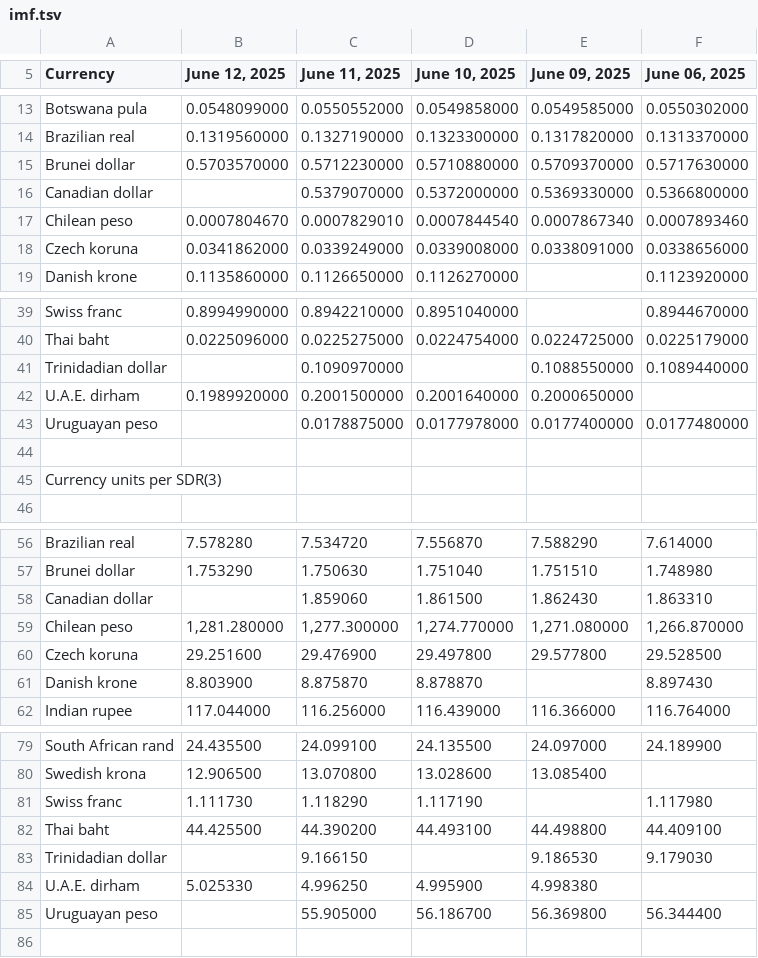
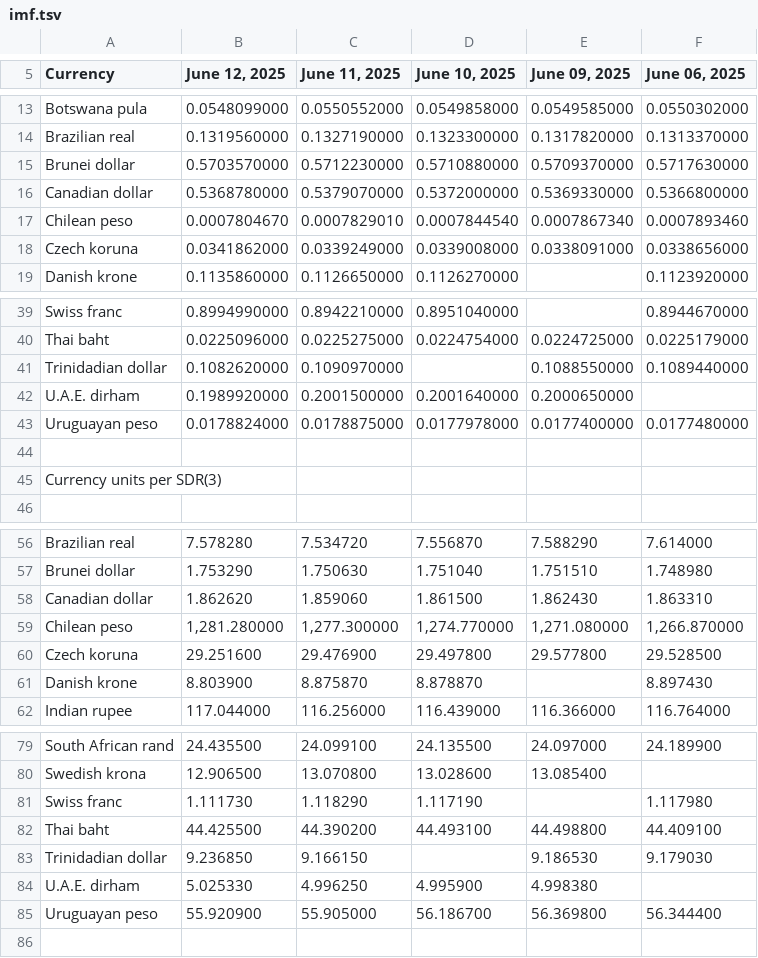
Before and after one commit to instant-solutions/quarkus-moneta-data, a TSV file: imf.tsv, drawn as a sheet; only a part is shown, gaps mark what is left out.

```diff
--- a/imf.tsv
+++ b/imf.tsv
@@ -15,3 +15,3 @@ Brazilian real	0.1319560000	0.1327190000	0.1323300000	0.1317820000	0.1313370000
 Brunei dollar	0.5703570000	0.5712230000	0.5710880000	0.5709370000	0.5717630000
-Canadian dollar		0.5379070000	0.5372000000	0.5369330000	0.5366800000
+Canadian dollar	0.5368780000	0.5379070000	0.5372000000	0.5369330000	0.5366800000
 Chilean peso	0.0007804670	0.0007829010	0.0007844540	0.0007867340	0.0007893460
@@ -40,5 +40,5 @@ Swiss franc	0.8994990000	0.8942210000	0.8951040000		0.8944670000
 Thai baht	0.0225096000	0.0225275000	0.0224754000	0.0224725000	0.0225179000
-Trinidadian dollar		0.1090970000		0.1088550000	0.1089440000
+Trinidadian dollar	0.1082620000	0.1090970000		0.1088550000	0.1089440000
 U.A.E. dirham	0.1989920000	0.2001500000	0.2001640000	0.2000650000	
-Uruguayan peso		0.0178875000	0.0177978000	0.0177400000	0.0177480000
+Uruguayan peso	0.0178824000	0.0178875000	0.0177978000	0.0177400000	0.0177480000
 
@@ -57,3 +57,3 @@ Brazilian real	7.578280	7.534720	7.556870	7.588290	7.614000
 Brunei dollar	1.753290	1.750630	1.751040	1.751510	1.748980
-Canadian dollar		1.859060	1.861500	1.862430	1.863310
+Canadian dollar	1.862620	1.859060	1.861500	1.862430	1.863310
 Chilean peso	1,281.280000	1,277.300000	1,274.770000	1,271.080000	1,266.870000
@@ -82,5 +82,5 @@ Swiss franc	1.111730	1.118290	1.117190		1.117980
 Thai baht	44.425500	44.390200	44.493100	44.498800	44.409100
-Trinidadian dollar		9.166150		9.186530	9.179030
+Trinidadian dollar	9.236850	9.166150		9.186530	9.179030
 U.A.E. dirham	5.025330	4.996250	4.995900	4.998380	
-Uruguayan peso		55.905000	56.186700	56.369800	56.344400
+Uruguayan peso	55.920900	55.905000	56.186700	56.369800	56.344400
 
```
